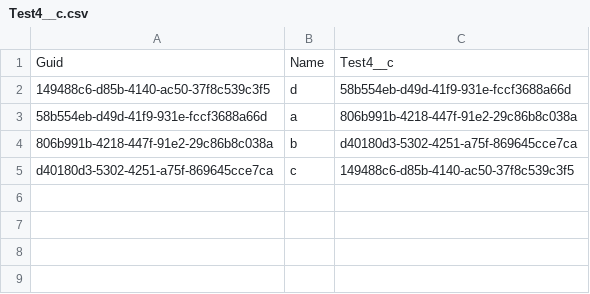
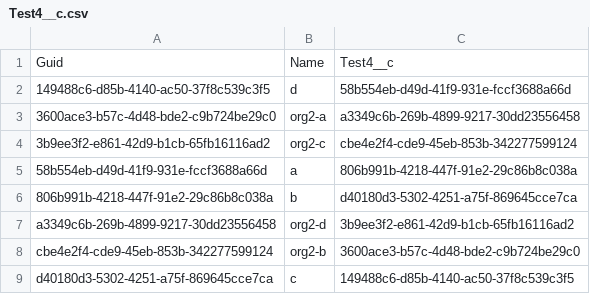
Before and after one commit to wclapier/release-test, a CSV file: Test4__c.csv, drawn as a sheet.

```diff
--- a/Test4__c.csv
+++ b/Test4__c.csv
@@ -2,4 +2,8 @@
 149488c6-d85b-4140-ac50-37f8c539c3f5,d,58b554eb-d49d-41f9-931e-fccf3688a66d
+3600ace3-b57c-4d48-bde2-c9b724be29c0,org2-a,a3349c6b-269b-4899-9217-30dd23556458
+3b9ee3f2-e861-42d9-b1cb-65fb16116ad2,org2-c,cbe4e2f4-cde9-45eb-853b-342277599124
 58b554eb-d49d-41f9-931e-fccf3688a66d,a,806b991b-4218-447f-91e2-29c86b8c038a
 806b991b-4218-447f-91e2-29c86b8c038a,b,d40180d3-5302-4251-a75f-869645cce7ca
+a3349c6b-269b-4899-9217-30dd23556458,org2-d,3b9ee3f2-e861-42d9-b1cb-65fb16116ad2
+cbe4e2f4-cde9-45eb-853b-342277599124,org2-b,3600ace3-b57c-4d48-bde2-c9b724be29c0
 d40180d3-5302-4251-a75f-869645cce7ca,c,149488c6-d85b-4140-ac50-37f8c539c3f5
```
Also changed, not shown: Test1__c.csv, Test2__c.csv, 1 other file.
